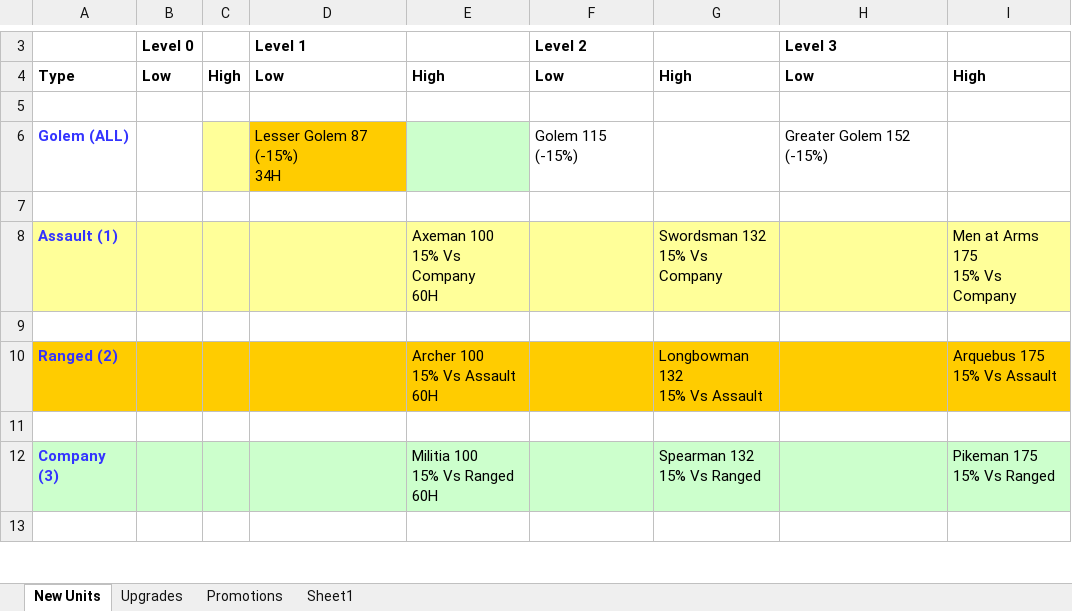
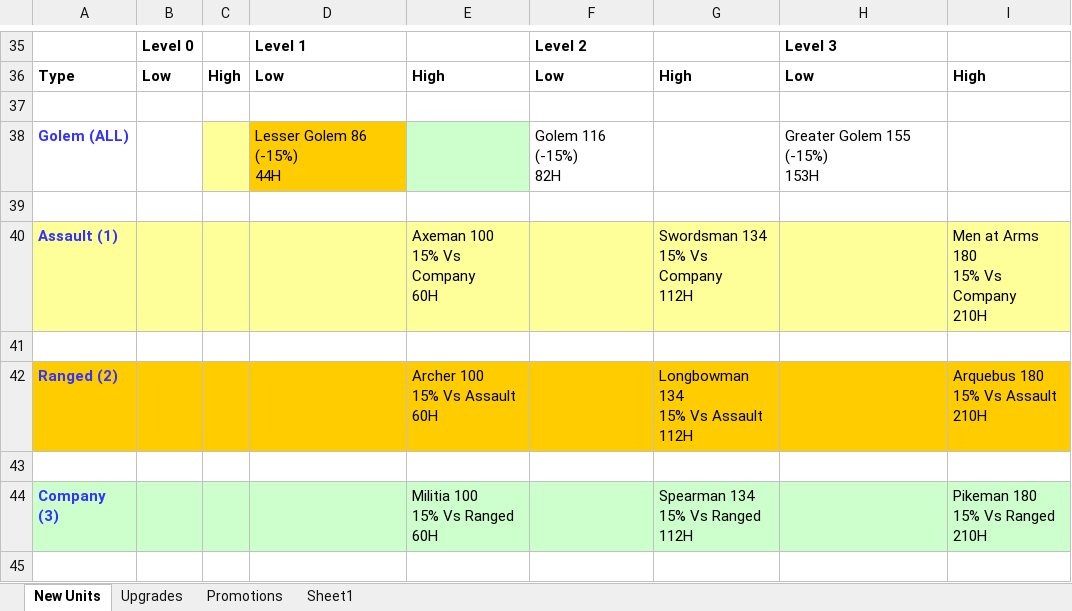
Before and after one commit to AdrianGin/ffh2-mods-ba, an Excel workbook: Streak 3/New Units.xlsx, sheet New Units, drawn as a sheet; only a part is shown, gaps mark what is left out; values as stored, in another font and other column widths than the file's, no borders; addresses are those after the commit; ↵ is a line break in a cell; the diff covers the shown part only; the diff names each change by its address in the sheet, - before the commit and + after, or states it on an @@ line.

Commit message:
formula added

```diff
--- a/Streak 3/New Units.xlsx (sheet New Units)
+++ b/Streak 3/New Units.xlsx (sheet New Units)
-D38: Lesser Golem 87 (-15%) ↵ 34H
+D38: Lesser Golem 86 (-15%) ↵ 44H
-F38: Golem 115 (-15%)
+F38: Golem 116 (-15%) ↵ 82H
-H38: Greater Golem 152 (-15%)
+H38: Greater Golem 155 (-15%) ↵ 153H
-G40: Swordsman 132 ↵ 15% Vs Company
+G40: Swordsman 134 ↵ 15% Vs Company ↵ 112H
-I40: Men at Arms 175 ↵ 15% Vs Company
+I40: Men at Arms 180 ↵ 15% Vs Company ↵ 210H
-G42: Longbowman 132 ↵ 15% Vs Assault
+G42: Longbowman 134 ↵ 15% Vs Assault ↵ 112H
-I42: Arquebus 175 ↵ 15% Vs Assault
+I42: Arquebus 180 ↵ 15% Vs Assault ↵ 210H
-G44: Spearman 132 ↵ 15% Vs Ranged
+G44: Spearman 134 ↵ 15% Vs Ranged ↵ 112H
-I44: Pikeman 175 ↵ 15% Vs Ranged
+I44: Pikeman 180 ↵ 15% Vs Ranged ↵ 210H
```
Also changed, not shown: 33 added rows and 13 edited cells elsewhere in this sheet.
